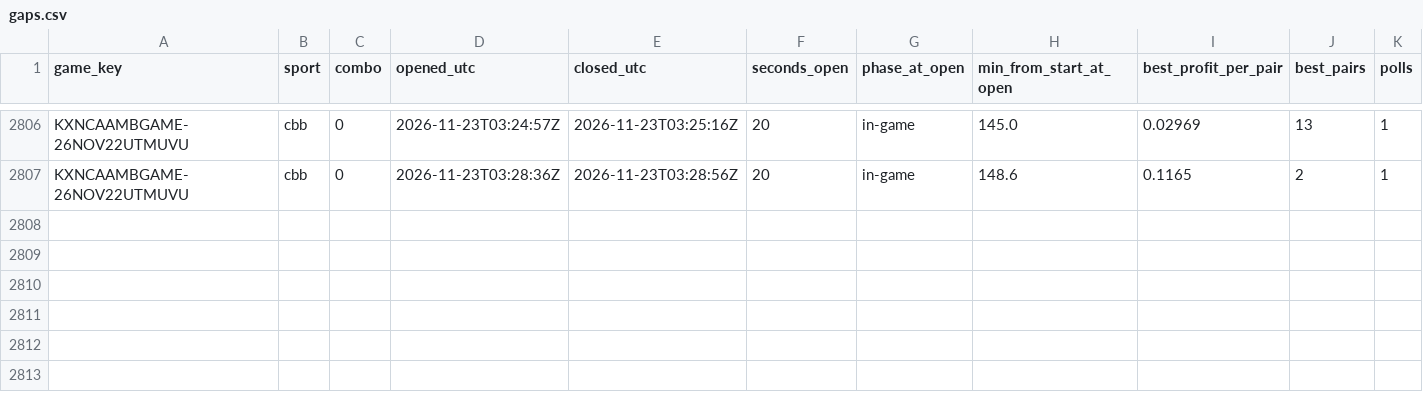
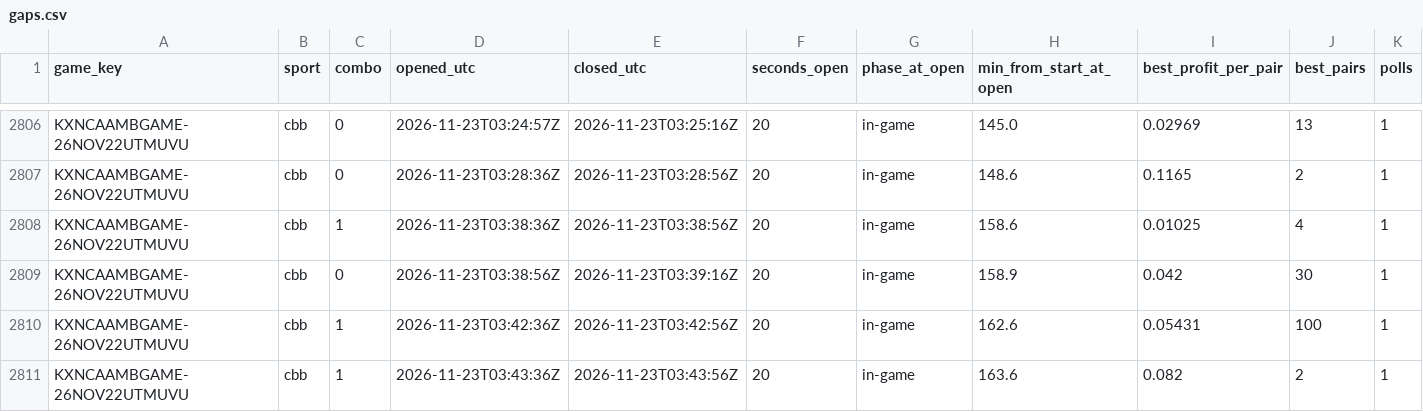
Before and after one commit to gwjp19/Garage-Band-Hedge-Fund, a CSV file: data/gaps.csv, drawn as a sheet; only a part is shown, gaps mark what is left out; rows hold the shown columns only; the diff names each change by its address in the sheet, - before the commit and + after, or states it on an @@ line.

```diff
--- a/data/gaps.csv
+++ b/data/gaps.csv
+row 2808: KXNCAAMBGAME-26NOV22UTMUVU | cbb | 1 | 2026-11-23T03:38:36Z | 2026-11-23T03:38:56Z | 20 | in-game | 158.6 | 0.01025 | 4 | 1
+row 2809: KXNCAAMBGAME-26NOV22UTMUVU | cbb | 0 | 2026-11-23T03:38:56Z | 2026-11-23T03:39:16Z | 20 | in-game | 158.9 | 0.042 | 30 | 1
+row 2810: KXNCAAMBGAME-26NOV22UTMUVU | cbb | 1 | 2026-11-23T03:42:36Z | 2026-11-23T03:42:56Z | 20 | in-game | 162.6 | 0.05431 | 100 | 1
+row 2811: KXNCAAMBGAME-26NOV22UTMUVU | cbb | 1 | 2026-11-23T03:43:36Z | 2026-11-23T03:43:56Z | 20 | in-game | 163.6 | 0.082 | 2 | 1
```
Also changed, not shown: data/rechecks.csv, data/trades.csv, 1 other file.
